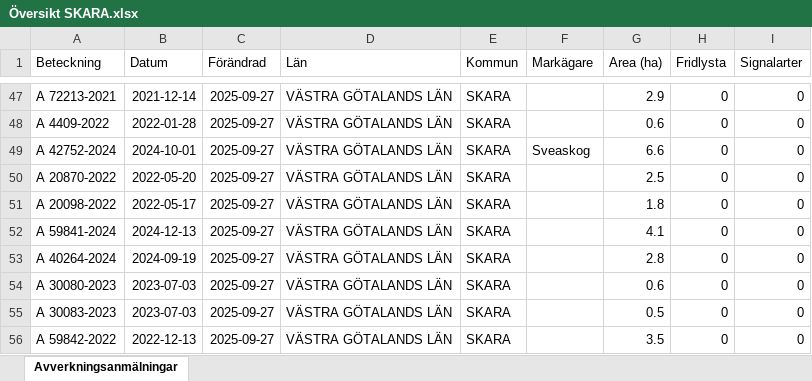
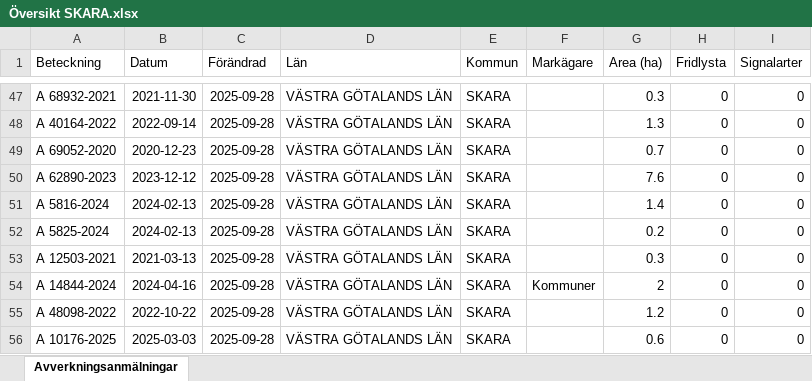
Before and after one commit to klasma/Logging_1495, an Excel workbook: Översikt SKARA.xlsx, sheet Avverkningsanmälningar, drawn as a sheet; only a part is shown, gaps mark what is left out; values as stored, in another font and other column widths than the file's, no borders; the diff covers the shown part only; the diff names each change by its address in the sheet, - before the commit and + after, or states it on an @@ line.

```diff
--- a/Översikt SKARA.xlsx (sheet Avverkningsanmälningar)
+++ b/Översikt SKARA.xlsx (sheet Avverkningsanmälningar)
-A47 (Beteckning): A 72213-2021
+A47 (Beteckning): A 68932-2021
-B47 (Datum): 2021-12-14
+B47 (Datum): 2021-11-30
-C47:C56 (Förändrad): 2025-09-27
+C47:C56 (Förändrad): 2025-09-28
-G47 (Area (ha)): 2.9
+G47 (Area (ha)): 0.3
-A48 (Beteckning): A 4409-2022
+A48 (Beteckning): A 40164-2022
-B48 (Datum): 2022-01-28
+B48 (Datum): 2022-09-14
-G48 (Area (ha)): 0.6
+G48 (Area (ha)): 1.3
-A49 (Beteckning): A 42752-2024
+A49 (Beteckning): A 69052-2020
-B49 (Datum): 2024-10-01
+B49 (Datum): 2020-12-23
-F49 (Markägare): Sveaskog
+F49 (Markägare): (empty)
-G49 (Area (ha)): 6.6
+G49 (Area (ha)): 0.7
-A50 (Beteckning): A 20870-2022
+A50 (Beteckning): A 62890-2023
-B50 (Datum): 2022-05-20
+B50 (Datum): 2023-12-12
-G50 (Area (ha)): 2.5
+G50 (Area (ha)): 7.6
-A51 (Beteckning): A 20098-2022
+A51 (Beteckning): A 5816-2024
-B51 (Datum): 2022-05-17
+B51 (Datum): 2024-02-13
-G51 (Area (ha)): 1.8
+G51 (Area (ha)): 1.4
-A52 (Beteckning): A 59841-2024
+A52 (Beteckning): A 5825-2024
-B52 (Datum): 2024-12-13
+B52 (Datum): 2024-02-13
-G52 (Area (ha)): 4.1
+G52 (Area (ha)): 0.2
-A53 (Beteckning): A 40264-2024
+A53 (Beteckning): A 12503-2021
-B53 (Datum): 2024-09-19
+B53 (Datum): 2021-03-13
-G53 (Area (ha)): 2.8
+G53 (Area (ha)): 0.3
-A54 (Beteckning): A 30080-2023
+A54 (Beteckning): A 14844-2024
-B54 (Datum): 2023-07-03
+B54 (Datum): 2024-04-16
-F54 (Markägare): (empty)
+F54 (Markägare): Kommuner
-G54 (Area (ha)): 0.6
+G54 (Area (ha)): 2
-A55 (Beteckning): A 30083-2023
+A55 (Beteckning): A 48098-2022
-B55 (Datum): 2023-07-03
+B55 (Datum): 2022-10-22
-G55 (Area (ha)): 0.5
+G55 (Area (ha)): 1.2
-A56 (Beteckning): A 59842-2022
+A56 (Beteckning): A 10176-2025
-B56 (Datum): 2022-12-13
+B56 (Datum): 2025-03-03
-G56 (Area (ha)): 3.5
+G56 (Area (ha)): 0.6
```
Also changed, not shown: 797 edited cells elsewhere in this sheet, artfynd/A 1202-2024 artfynd.xlsx, artfynd/A 16179-2025 artfynd.xlsx, 50 other files.
